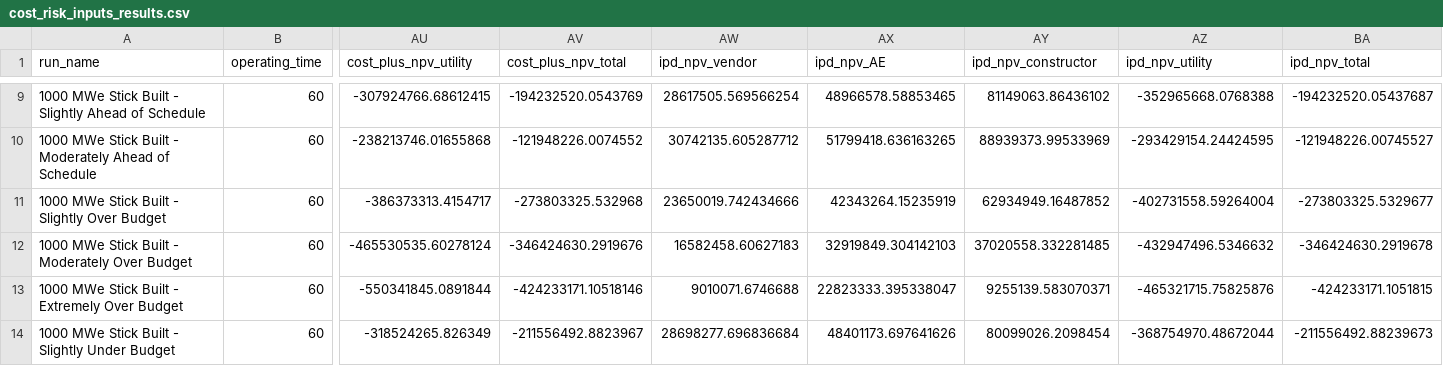
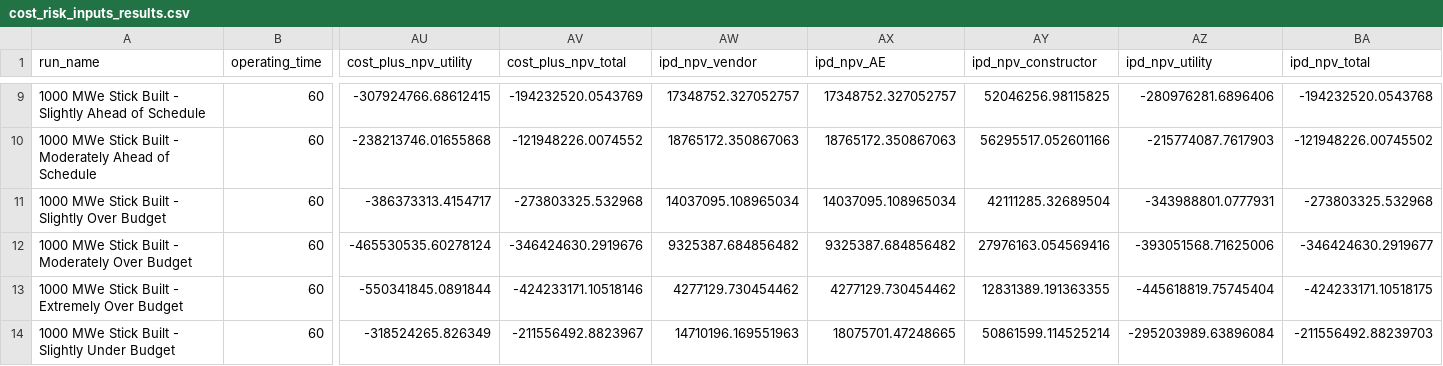
Before and after one commit to uw-reti/open, a CSV file: cost_risk_inputs_results.csv, drawn as a sheet; only a part is shown, gaps mark what is left out; the diff covers the shown part only; the diff names each change by its address in the sheet, - before the commit and + after, or states it on an @@ line.

```diff
--- a/cost_risk_inputs_results.csv
+++ b/cost_risk_inputs_results.csv
-AW9 (ipd_npv_vendor): 28617505.569566254
+AW9 (ipd_npv_vendor): 17348752.327052757
-AX9 (ipd_npv_AE): 48966578.58853465
+AX9 (ipd_npv_AE): 17348752.327052757
-AY9 (ipd_npv_constructor): 81149063.86436102
+AY9 (ipd_npv_constructor): 52046256.98115825
-AZ9 (ipd_npv_utility): -352965668.0768388
+AZ9 (ipd_npv_utility): -280976281.6896406
-BA9 (ipd_npv_total): -194232520.05437687
+BA9 (ipd_npv_total): -194232520.0543768
-AW10 (ipd_npv_vendor): 30742135.605287712
+AW10 (ipd_npv_vendor): 18765172.350867063
-AX10 (ipd_npv_AE): 51799418.636163265
+AX10 (ipd_npv_AE): 18765172.350867063
-AY10 (ipd_npv_constructor): 88939373.99533969
+AY10 (ipd_npv_constructor): 56295517.052601166
-AZ10 (ipd_npv_utility): -293429154.24424595
+AZ10 (ipd_npv_utility): -215774087.7617903
-BA10 (ipd_npv_total): -121948226.00745527
+BA10 (ipd_npv_total): -121948226.00745502
-AW11 (ipd_npv_vendor): 23650019.742434666
+AW11 (ipd_npv_vendor): 14037095.108965034
-AX11 (ipd_npv_AE): 42343264.15235919
+AX11 (ipd_npv_AE): 14037095.108965034
-AY11 (ipd_npv_constructor): 62934949.16487852
+AY11 (ipd_npv_constructor): 42111285.32689504
-AZ11 (ipd_npv_utility): -402731558.59264004
+AZ11 (ipd_npv_utility): -343988801.0777931
-BA11 (ipd_npv_total): -273803325.5329677
+BA11 (ipd_npv_total): -273803325.532968
-AW12 (ipd_npv_vendor): 16582458.60627183
+AW12 (ipd_npv_vendor): 9325387.684856482
-AX12 (ipd_npv_AE): 32919849.304142103
+AX12 (ipd_npv_AE): 9325387.684856482
-AY12 (ipd_npv_constructor): 37020558.332281485
+AY12 (ipd_npv_constructor): 27976163.054569416
-AZ12 (ipd_npv_utility): -432947496.5346632
+AZ12 (ipd_npv_utility): -393051568.71625006
-BA12 (ipd_npv_total): -346424630.2919678
+BA12 (ipd_npv_total): -346424630.2919677
-AW13 (ipd_npv_vendor): 9010071.6746688
+AW13 (ipd_npv_vendor): 4277129.730454462
-AX13 (ipd_npv_AE): 22823333.395338047
+AX13 (ipd_npv_AE): 4277129.730454462
-AY13 (ipd_npv_constructor): 9255139.583070371
+AY13 (ipd_npv_constructor): 12831389.191363355
-AZ13 (ipd_npv_utility): -465321715.75825876
+AZ13 (ipd_npv_utility): -445618819.75745404
-BA13 (ipd_npv_total): -424233171.1051815
+BA13 (ipd_npv_total): -424233171.10518175
-AW14 (ipd_npv_vendor): 28698277.696836684
+AW14 (ipd_npv_vendor): 14710196.169551963
-AX14 (ipd_npv_AE): 48401173.697641626
+AX14 (ipd_npv_AE): 18075701.47248665
-AY14 (ipd_npv_constructor): 80099026.2098454
+AY14 (ipd_npv_constructor): 50861599.114525214
-AZ14 (ipd_npv_utility): -368754970.48672044
+AZ14 (ipd_npv_utility): -295203989.63896084
-BA14 (ipd_npv_total): -211556492.88239673
+BA14 (ipd_npv_total): -211556492.88239703
```
Also changed, not shown: 86 edited cells elsewhere in this file, 1 other file.
